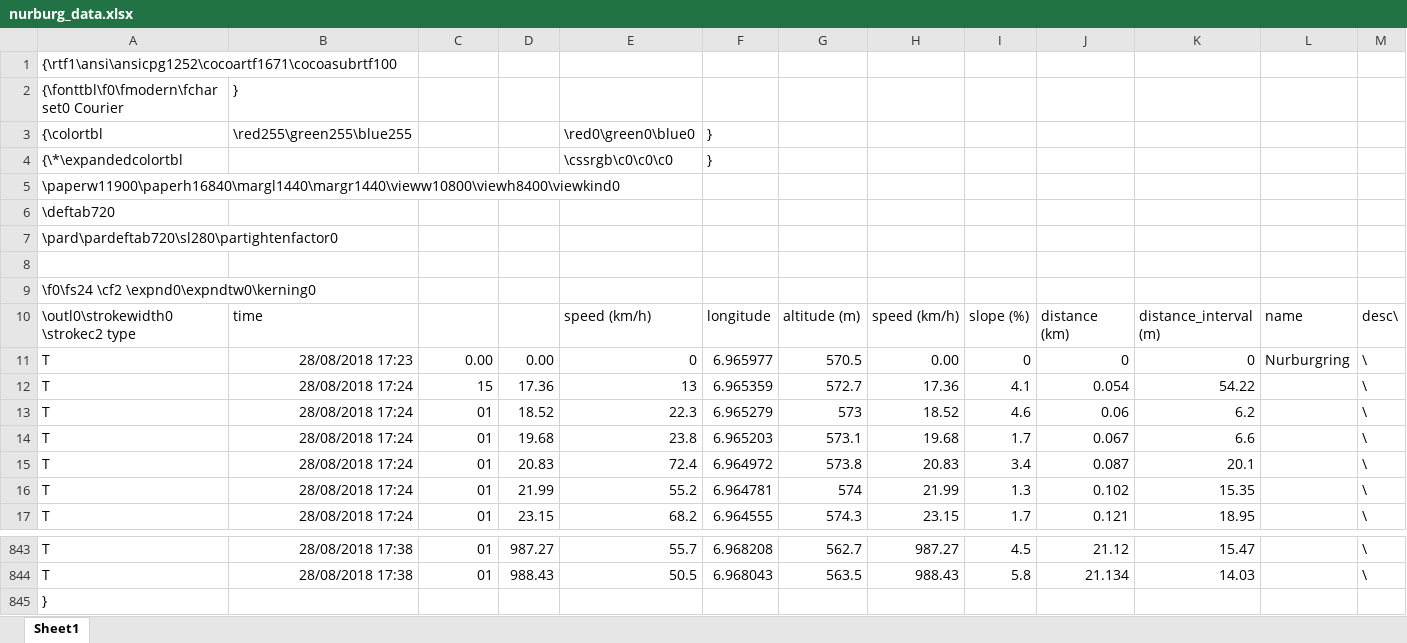
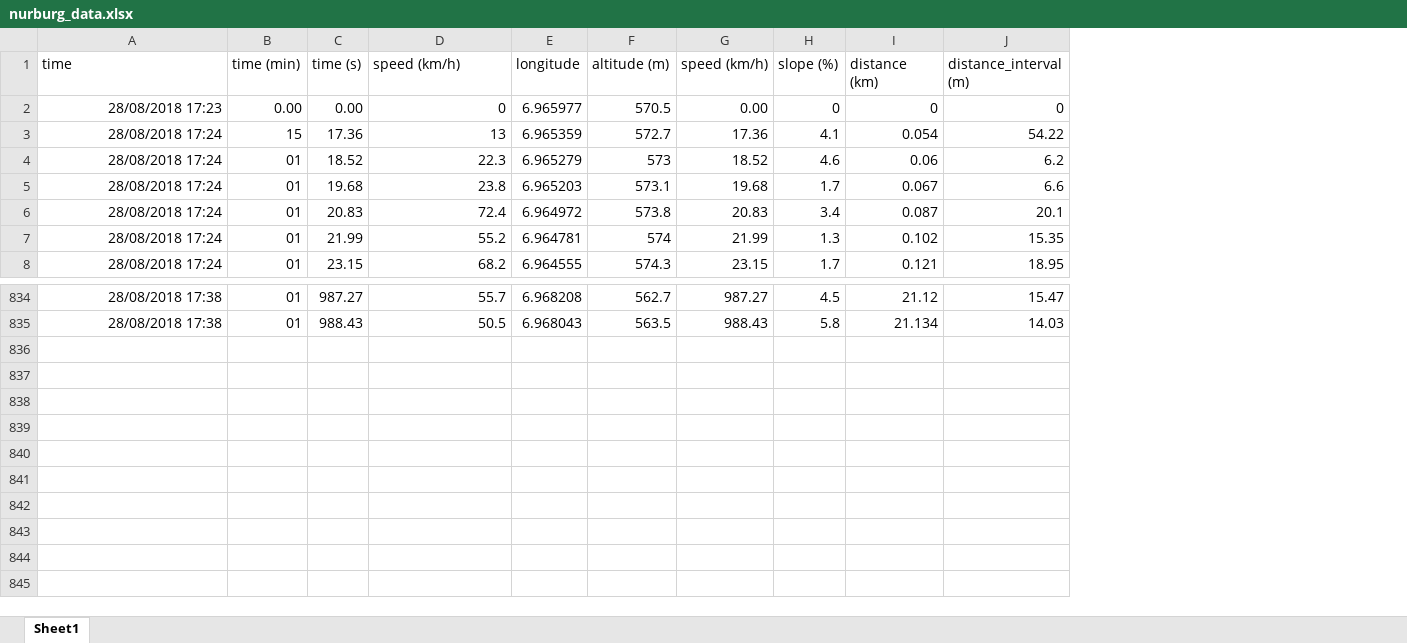
Before and after one commit to nachette28/Matlab_vehicle_modelling, an Excel workbook: nurburg_data.xlsx, sheet Sheet1, drawn as a sheet; only a part is shown, gaps mark what is left out; values as stored, in another font and other column widths than the file's, no borders; charts and pictures not drawn; removed rows and columns are numbered as before the commit, all else as after; the diff names each change by its address in the sheet, - before the commit and + after, or states it on an @@ line.

```diff
--- a/nurburg_data.xlsx (sheet Sheet1)
+++ b/nurburg_data.xlsx (sheet Sheet1)
-column A, rows 10-17: \outl0\strokewidth0 \strokec2 type | T | T | T | T | T | T | T; rows 843-844: T | T
-column L (name), row 11: Nurburgring
-column M (desc\), rows 11-17: all \; rows 843-844: \ | \
-row 1: {\rtf1\ansi\ansicpg1252\cocoartf1671\cocoasubrtf100
-row 2: {\fonttbl\f0\fmodern\fcharset0 Courier | }
-row 3: {\colortbl | \red255\green255\blue255 |  |  | \red0\green0\blue0 | }
-row 4: {\*\expandedcolortbl |  |  |  | \cssrgb\c0\c0\c0 | }
-row 5: \paperw11900\paperh16840\margl1440\margr1440\vieww10800\viewh8400\viewkind0
-row 6: \deftab720
-row 7: \pard\pardeftab720\sl280\partightenfactor0
-row 8: (empty)
-row 9: \f0\fs24 \cf2 \expnd0\expndtw0\kerning0
-B1: (empty)
+B1: time (min)
-C1: (empty)
+C1: time (s)
-row 845: }
```
Also changed, not shown: formulas that keep their value, charts or pictures, 1 other file.
